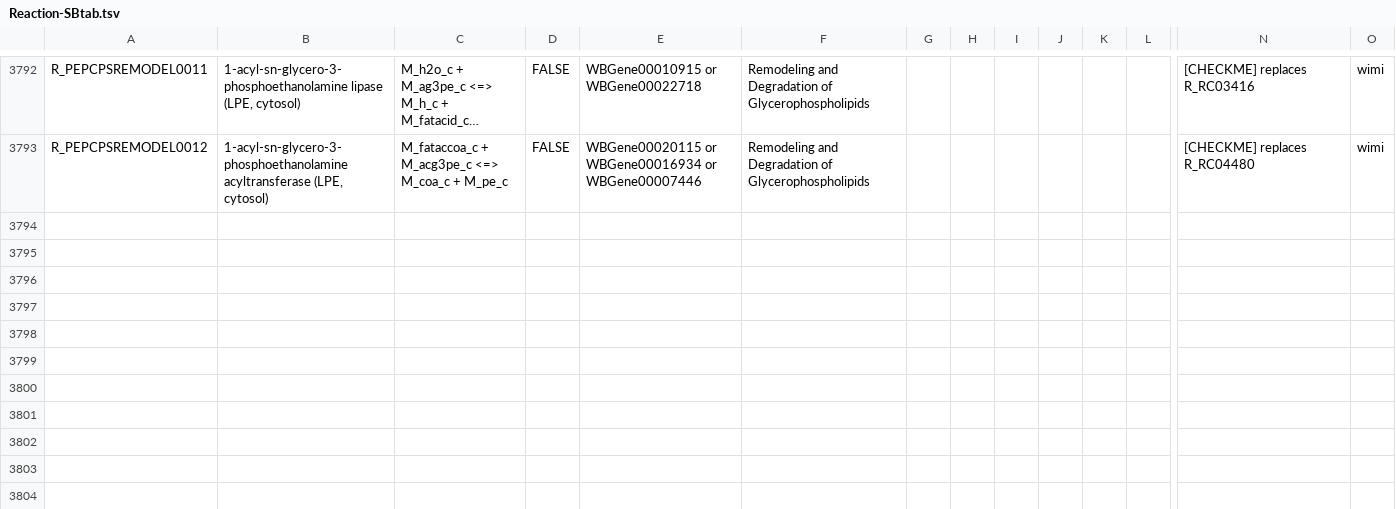
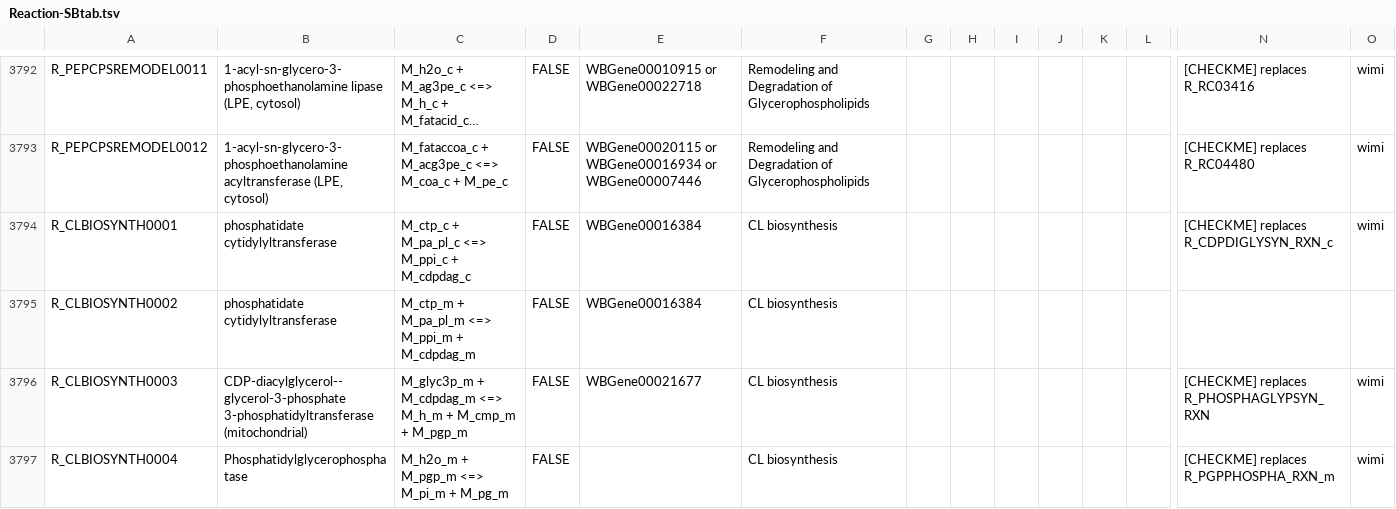
Before and after one commit to wormjam-consortium/wormjam, a TSV file: model_versions/2019-08-15_draft/SBtab/tsv/Reaction-SBtab.tsv, drawn as a sheet; only a part is shown, gaps mark what is left out; long unchanged cells end in …; rows hold the shown columns only; the diff covers the shown part only; the diff names each change by its address in the sheet, - before the commit and + after, or states it on an @@ line.

```diff
--- a/model_versions/2019-08-15_draft/SBtab/tsv/Reaction-SBtab.tsv
+++ b/model_versions/2019-08-15_draft/SBtab/tsv/Reaction-SBtab.tsv
+row 3794: R_CLBIOSYNTH0001 | phosphatidate cytidylyltransferase | M_ctp_c + M_pa_pl_c <=> M_ppi_c + M_cdpdag_c | FALSE | WBGene00016384 | CL biosynthesis |  |  |  |  |  |  | [CHECKME] replaces R_CDPDIGLYSYN_RXN_c | wimi
+row 3795: R_CLBIOSYNTH0002 | phosphatidate cytidylyltransferase | M_ctp_m + M_pa_pl_m <=> M_ppi_m + M_cdpdag_m | FALSE | WBGene00016384 | CL biosynthesis
+row 3796: R_CLBIOSYNTH0003 | CDP-diacylglycerol--glycerol-3-phosphate 3-phosphatidyltransferase (mitochondrial) | M_glyc3p_m + M_cdpdag_m <=> M_h_m + M_cmp_m + M_pgp_m | FALSE | WBGene00021677 | CL biosynthesis |  |  |  |  |  |  | [CHECKME] replaces R_PHOSPHAGLYPSYN_RXN | wimi
+row 3797: R_CLBIOSYNTH0004 | Phosphatidylglycerophosphatase | M_h2o_m + M_pgp_m <=> M_pi_m + M_pg_m | FALSE |  | CL biosynthesis |  |  |  |  |  |  | [CHECKME] replaces R_PGPPHOSPHA_RXN_m | wimi
```
Also changed, not shown: 3 added rows and 22 edited cells elsewhere in this file, model_versions/2019-08-15_draft/SBtab/tsv/qc/Compound-SBtab_missing.tsv.
